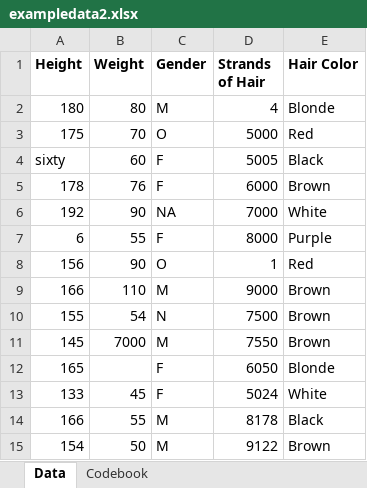
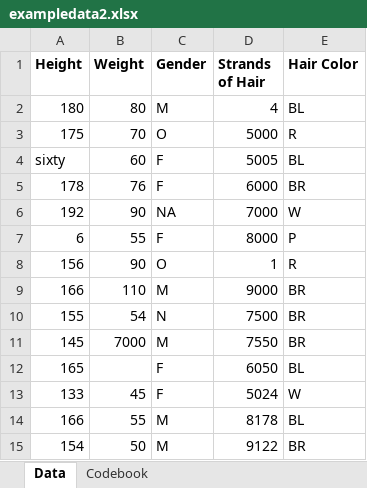
Before and after one commit to KKosewick/kevinkosewick-MADA-portfolio, an Excel workbook: starter-analysis-exercise/data/raw-data/exampledata2.xlsx, sheet Data, drawn as a sheet; values as stored, in another font and other column widths than the file's, no borders; the diff names each change by its address in the sheet, - before the commit and + after, or states it on an @@ line.

```diff
--- a/starter-analysis-exercise/data/raw-data/exampledata2.xlsx (sheet Data)
+++ b/starter-analysis-exercise/data/raw-data/exampledata2.xlsx (sheet Data)
-E2 (Hair Color): Blonde
+E2 (Hair Color): BL
-E3 (Hair Color): Red
+E3 (Hair Color): R
-E4 (Hair Color): Black
+E4 (Hair Color): BL
-E5 (Hair Color): Brown
+E5 (Hair Color): BR
-E6 (Hair Color): White
+E6 (Hair Color): W
-E7 (Hair Color): Purple
+E7 (Hair Color): P
-E8 (Hair Color): Red
+E8 (Hair Color): R
-E9:E11 (Hair Color): Brown
+E9:E11 (Hair Color): BR
-E12 (Hair Color): Blonde
+E12 (Hair Color): BL
-E13 (Hair Color): White
+E13 (Hair Color): W
-E14 (Hair Color): Black
+E14 (Hair Color): BL
-E15 (Hair Color): Brown
+E15 (Hair Color): BR
```
Also changed, not shown: sheet Codebook.
